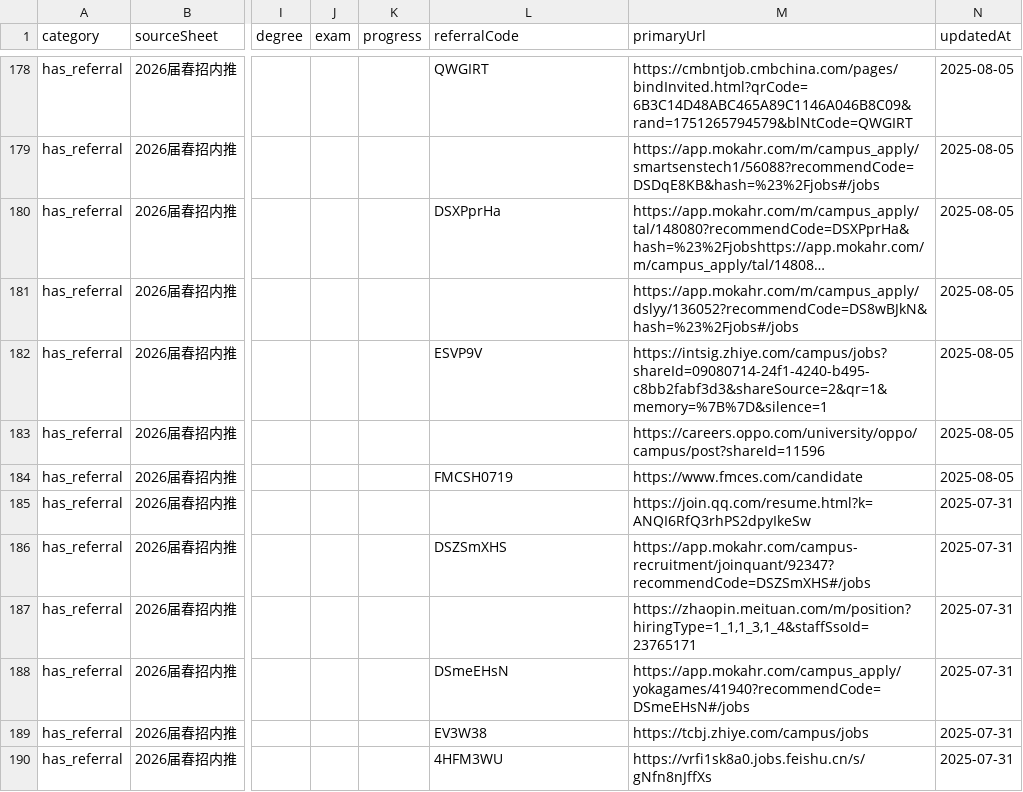
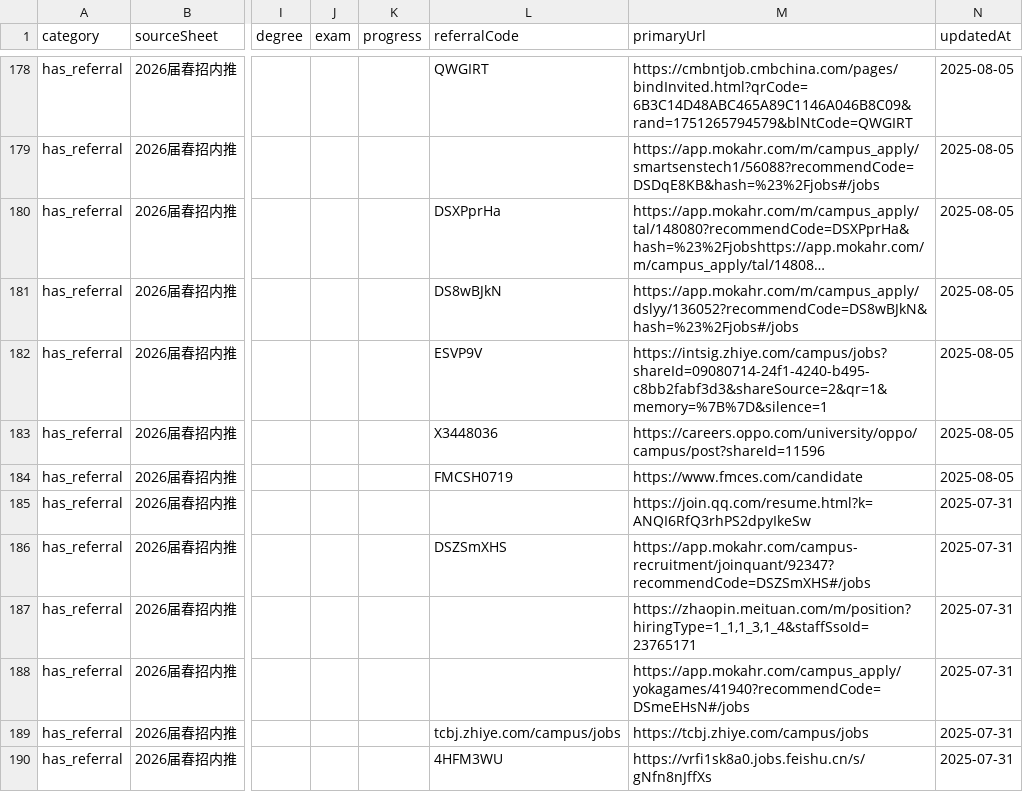
Before and after one commit to ChangMingChao/job-card-collection, a CSV file: jobs.csv, drawn as a sheet; only a part is shown, gaps mark what is left out; long unchanged cells end in …; the diff covers the shown part only; the diff names each change by its address in the sheet, - before the commit and + after, or states it on an @@ line.

```diff
--- a/jobs.csv
+++ b/jobs.csv
-L181 (referralCode): (empty)
+L181 (referralCode): DS8wBJkN
-L183 (referralCode): (empty)
+L183 (referralCode): X3448036
-L188 (referralCode): DSmeEHsN
+L188 (referralCode): (empty)
-L189 (referralCode): EV3W38
+L189 (referralCode): tcbj.zhiye.com/campus/jobs
```
Also changed, not shown: 60 edited cells elsewhere in this file, 1 other file.
